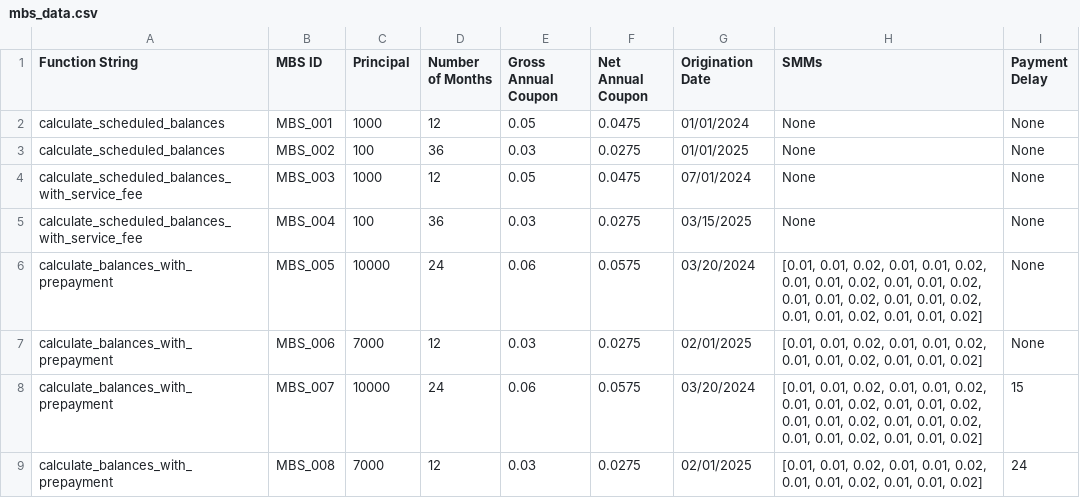
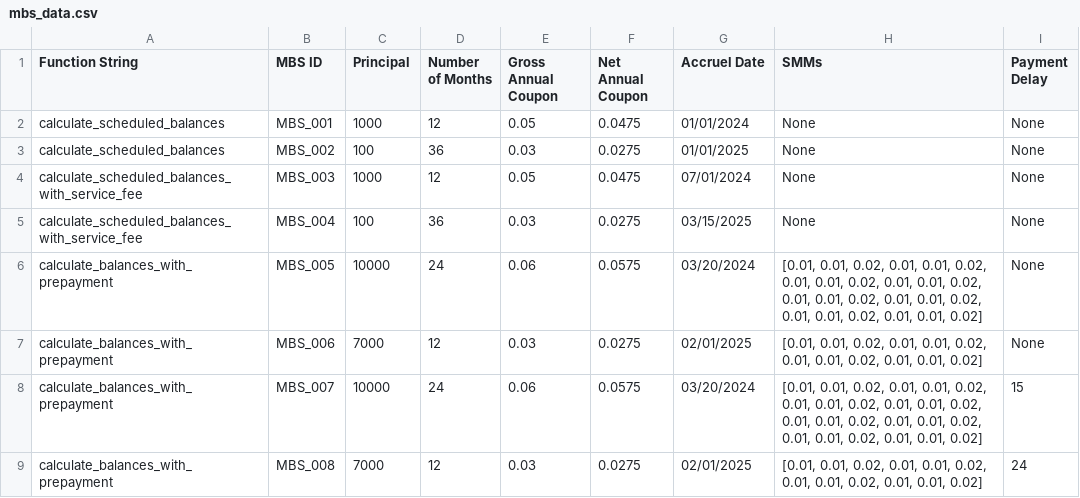
Before and after one commit to sagan-hartley/mbs_project, a CSV file: data/mbs_data.csv, drawn as a sheet.

```diff
--- a/data/mbs_data.csv
+++ b/data/mbs_data.csv
@@ -1,2 +1,2 @@
-Function String, MBS ID, Principal, Number of Months, Gross Annual Coupon, Net Annual Coupon, Origination Date, SMMs, Payment Delay
+Function String, MBS ID, Principal, Number of Months, Gross Annual Coupon, Net Annual Coupon, Accruel Date, SMMs, Payment Delay
 calculate_scheduled_balances,MBS_001,1000,12,0.05,0.0475,01/01/2024, None, None
```
Also changed, not shown: 8 other files.
